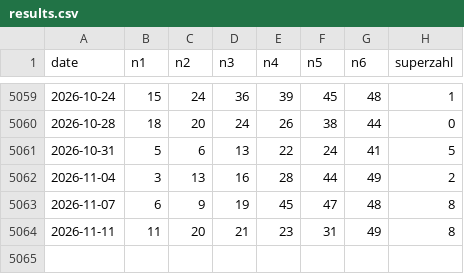
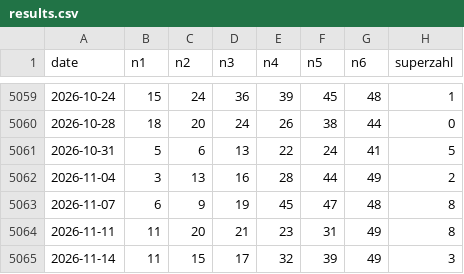
Before and after one commit to daowa89/lottery-archive, a CSV file: de/lotto_6aus49/results.csv, drawn as a sheet; only a part is shown, gaps mark what is left out; the diff names each change by its address in the sheet, - before the commit and + after, or states it on an @@ line.

```diff
--- a/de/lotto_6aus49/results.csv
+++ b/de/lotto_6aus49/results.csv
+row 5065: 2026-11-14 | 11 | 15 | 17 | 32 | 39 | 49 | 3
```
